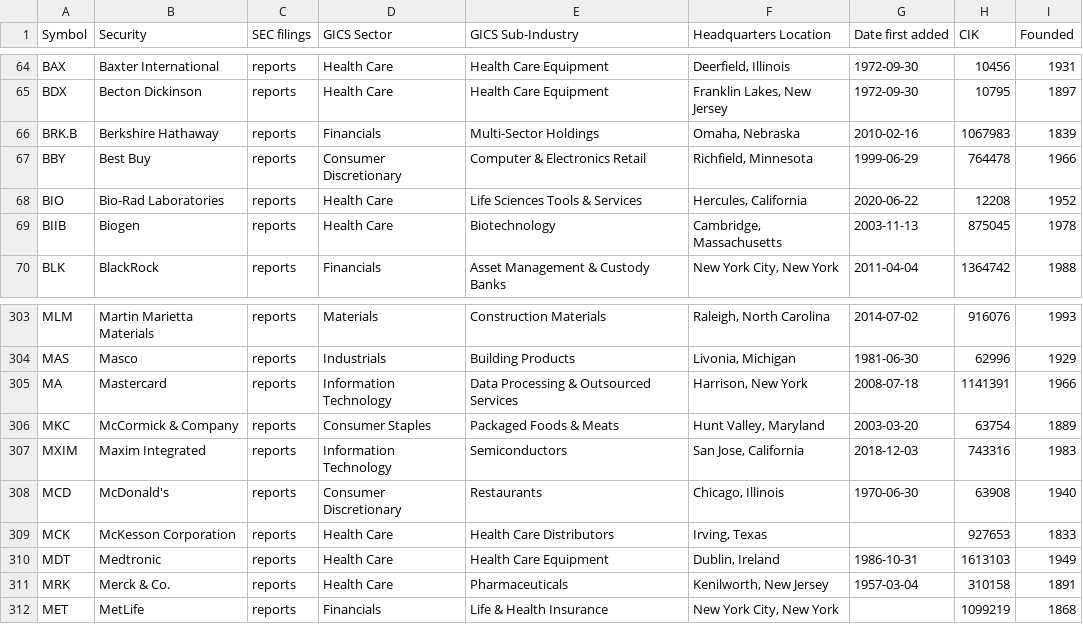
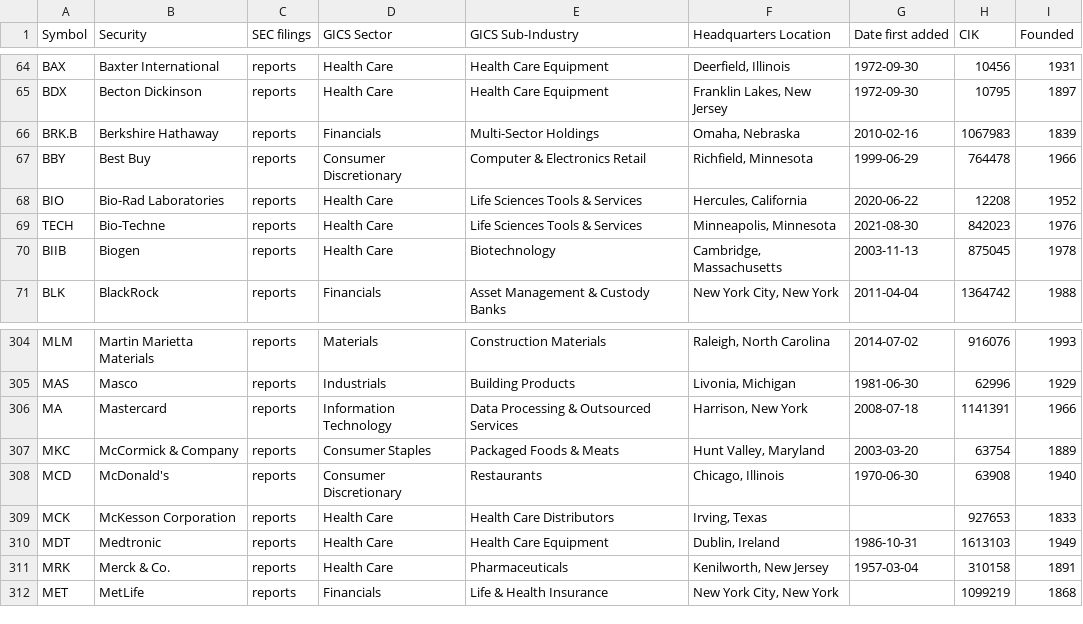
Before and after one commit to dylanroy/sandp500-dataset, a CSV file: data.csv, drawn as a sheet; only a part is shown, gaps mark what is left out; removed rows and columns are numbered as before the commit, all else as after; the diff names each change by its address in the sheet, - before the commit and + after, or states it on an @@ line.

Commit message:
Latest data: Sat Aug 28 19:01:29 UTC 2021

```diff
--- a/data.csv
+++ b/data.csv
+row 69: TECH | Bio-Techne | reports | Health Care | Life Sciences Tools & Services | Minneapolis, Minnesota | 2021-08-30 | 842023 | 1976
-row 307: MXIM | Maxim Integrated | reports | Information Technology | Semiconductors | San Jose, California | 2018-12-03 | 743316 | 1983
```
